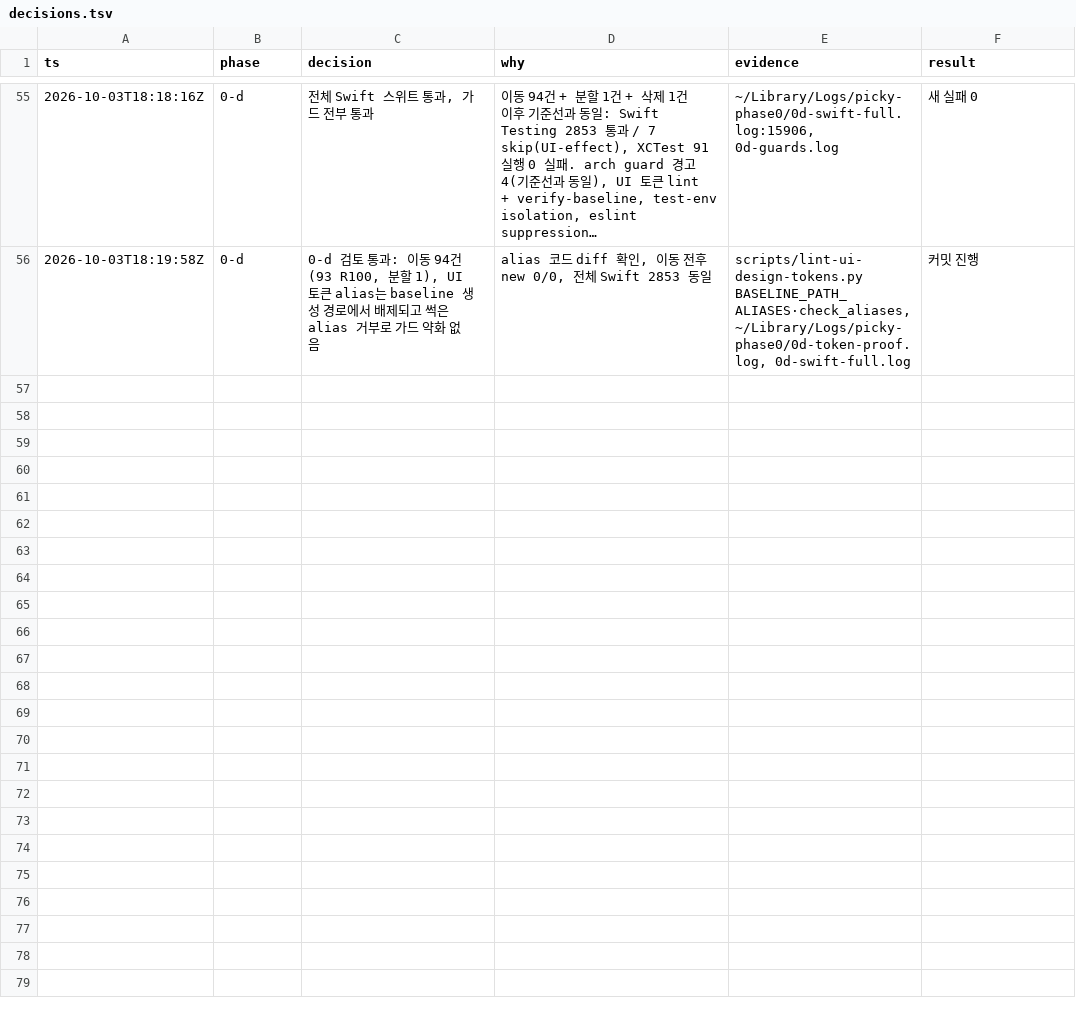
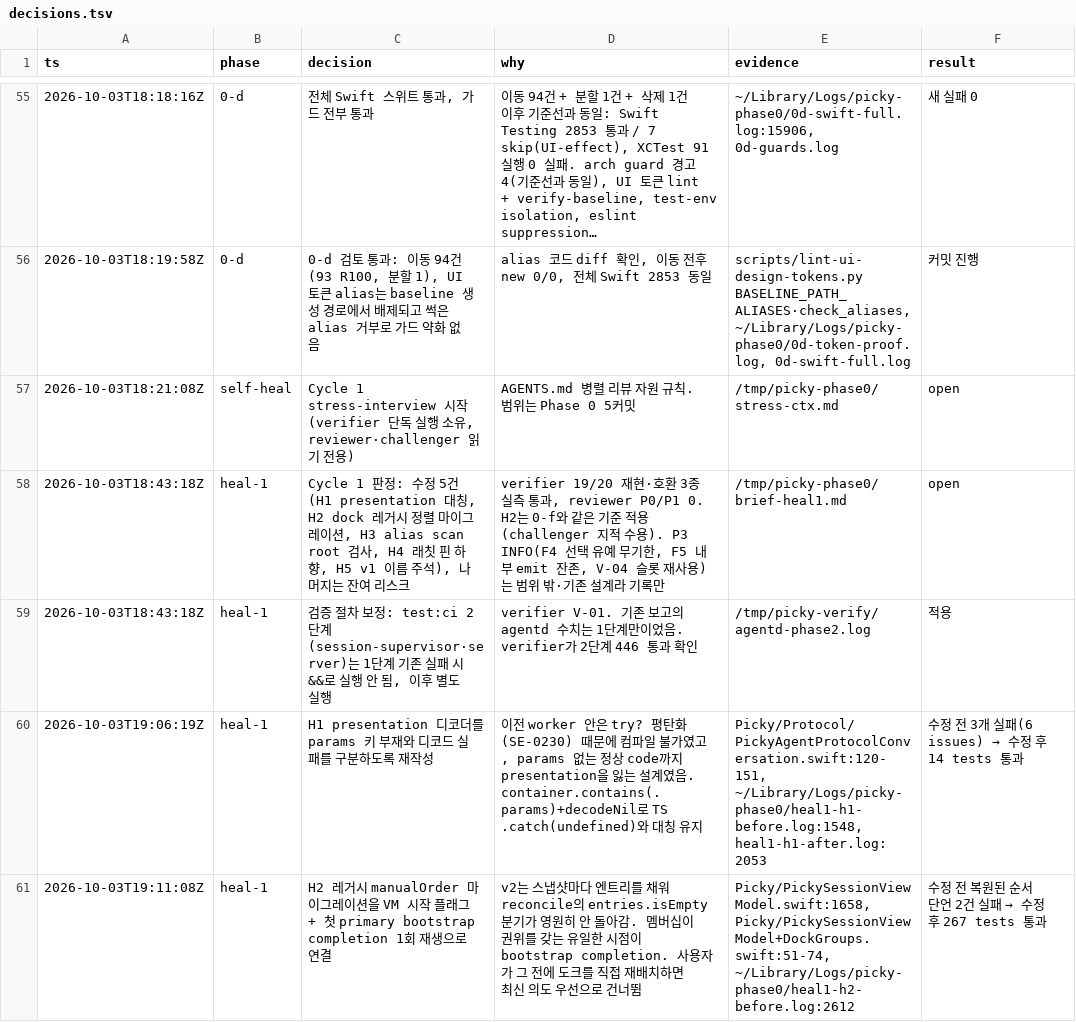
Before and after one commit to Jonghakseo/picky, a TSV file: decisions.tsv, drawn as a sheet; only a part is shown, gaps mark what is left out; long unchanged cells end in …; the diff covers the shown part only; the diff names each change by its address in the sheet, - before the commit and + after, or states it on an @@ line.

Commit message:
fix: close gaps found in the phase 0 review
- Decode a message presentation all-or-nothing, like the daemon schema:
  a non-object value, an unknown code, unreadable params, or a missing
  detail for a code that quotes one now yields no presentation, so the
  daemon's English text stands instead of a sentence with a blank cause.
  A missing params key stays valid for codes that carry none.
- Replay the pre-group dock drag order once at the first primary
  bootstrap completion. V2 admits sessions one snapshot at a time, so
  the empty-layout migration never ran and arrival order replaced the
  saved order on disk. A dock change made before completion wins.
- Fail the UI token guard when an alias points at a path the guard does
  not scan, and stop telling the reader to drop such aliases.
- Tighten file-size ratchet pins to the sizes left after the v1 removal.
- Replace comments that still named the removed v1 session events.

```diff
--- a/decisions.tsv
+++ b/decisions.tsv
+row 57: 2026-10-03T18:21:08Z | self-heal | Cycle 1 stress-interview 시작 (verifier 단독 실행 소유, reviewer·challenger 읽기 전용) | AGENTS.md 병렬 리뷰 자원 규칙. 범위는 Phase 0 5커밋 | /tmp/picky-phase0/stress-ctx.md | open
+row 58: 2026-10-03T18:43:18Z | heal-1 | Cycle 1 판정: 수정 5건(H1 presentation 대칭, H2 dock 레거시 정렬 마이그레이션, H3 alias scan root 검사, H4 래칫 핀 하향, H5 v1 이름 주석), 나머지는 잔여 리스크 | verifier 19/20 재현·호환 3종 실측 통과, reviewer P0/P1 0. H2는 0-f와 같은 기준 적용(challenger 지적 수용). P3 INFO(F4 선택 유예 무기한, F5 내부 emit 잔존, V-04 슬롯 재사용)는 범위 밖·기존 설계라 기록만 | /tmp/picky-phase0/brief-heal1.md | open
+row 59: 2026-10-03T18:43:18Z | heal-1 | 검증 절차 보정: test:ci 2단계(session-supervisor·server)는 1단계 기존 실패 시 &&로 실행 안 됨, 이후 별도 실행 | verifier V-01. 기존 보고의 agentd 수치는 1단계만이었음. verifier가 2단계 446 통과 확인 | /tmp/picky-verify/agentd-phase2.log | 적용
+row 60: 2026-10-03T19:06:19Z | heal-1 | H1 presentation 디코더를 params 키 부재와 디코드 실패를 구분하도록 재작성 | 이전 worker 안은 try? 평탄화(SE-0230) 때문에 컴파일 불가였고, params 없는 정상 code까지 presentation을 잃는 설계였음. container.contains(.params)+decodeNil로 TS .catch(undefined)와 대칭 유지 | Picky/Protocol/PickyAgentProtocolConversation.swift:120-151, ~/Library/Logs/picky-phase0/heal1-h1-before.log:1548, heal1-h1-after.log:2053 | 수정 전 3개 실패(6 issues) → 수정 후 14 tests 통과
+row 61: 2026-10-03T19:11:08Z | heal-1 | H2 레거시 manualOrder 마이그레이션을 VM 시작 플래그 + 첫 primary bootstrap completion 1회 재생으로 연결 | v2는 스냅샷마다 엔트리를 채워 reconcile의 entries.isEmpty 분기가 영원히 안 돌아감. 멤버십이 권위를 갖는 유일한 시점이 bootstrap completion. 사용자가 그 전에 도크를 직접 재배치하면 최신 의도 우선으로 건너뜀 | Picky/PickySessionViewModel.swift:1658, Picky/PickySessionViewModel+DockGroups.swift:51-74, ~/Library/Logs/picky-phase0/heal1-h2-before.log:2612 | 수정 전 복원된 순서 단언 2건 실패 → 수정 후 267 tests 통과
```
Also changed, not shown: 4 added rows elsewhere in this file, 16 other files.
